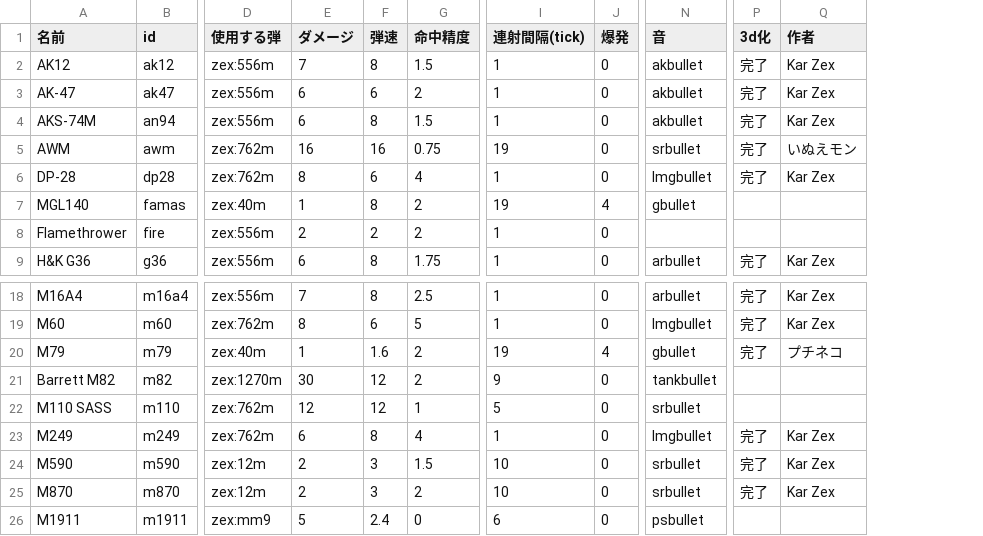
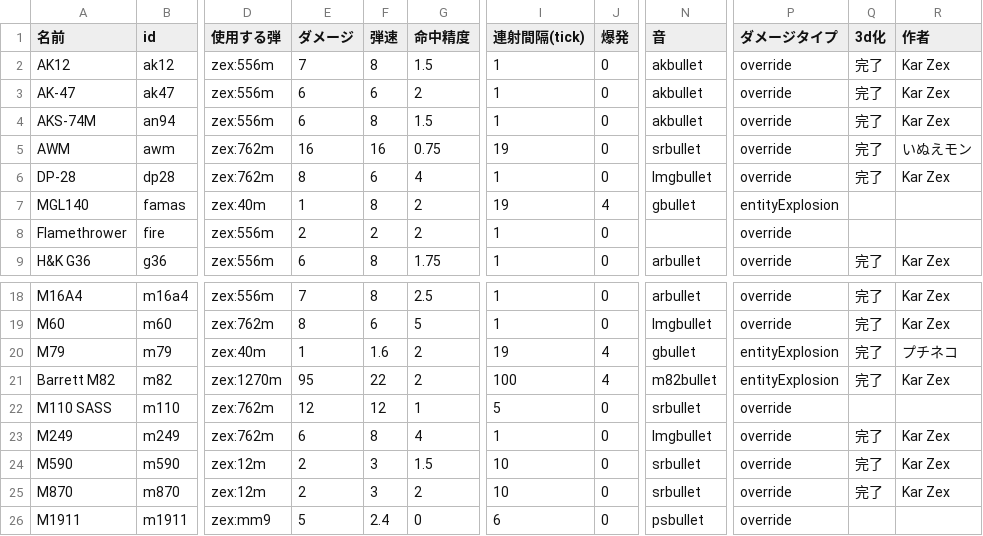
Before and after one commit to KarZex/gvcAddon, a CSV file: gunData.csv, drawn as a sheet; only a part is shown, gaps mark what is left out; addresses are those after the commit; the diff names each change by its address in the sheet, - before the commit and + after, or states it on an @@ line.

```diff
--- a/gunData.csv
+++ b/gunData.csv
+column P (ダメージタイプ), rows 2-9: override | override | override | override | override | entityExplosion | override | override; rows 18-26: override | override | entityExplosion | entityExplosion | override | override | override | override | override
-E21 (ダメージ): 30
+E21 (ダメージ): 95
-F21 (弾速): 12
+F21 (弾速): 22
-I21 (連射間隔(tick)): 9
+I21 (連射間隔(tick)): 100
-J21 (爆発): 0
+J21 (爆発): 4
-N21 (音): tankbullet
+N21 (音): m82bullet
-Q21 (3d化): (empty)
+Q21 (3d化): 完了
-R21 (作者): (empty)
+R21 (作者): Kar Zex
```
Also changed, not shown: vehiclewData.csv, 23 other files.
